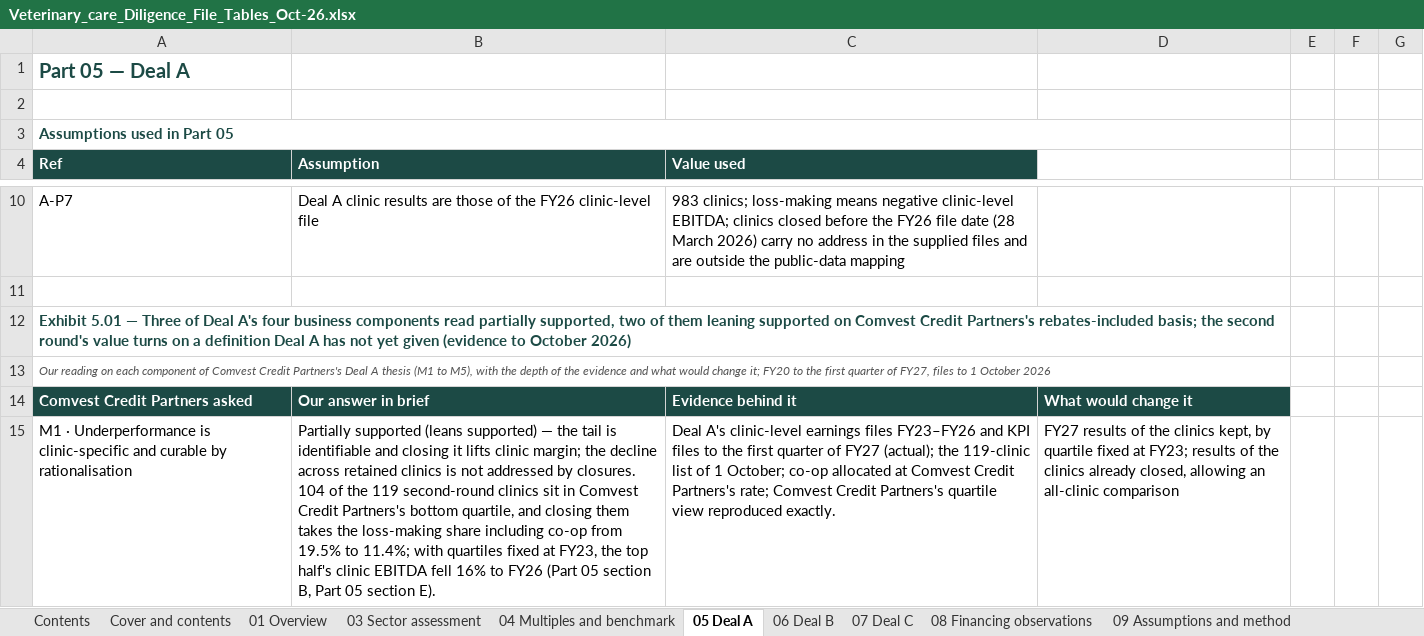
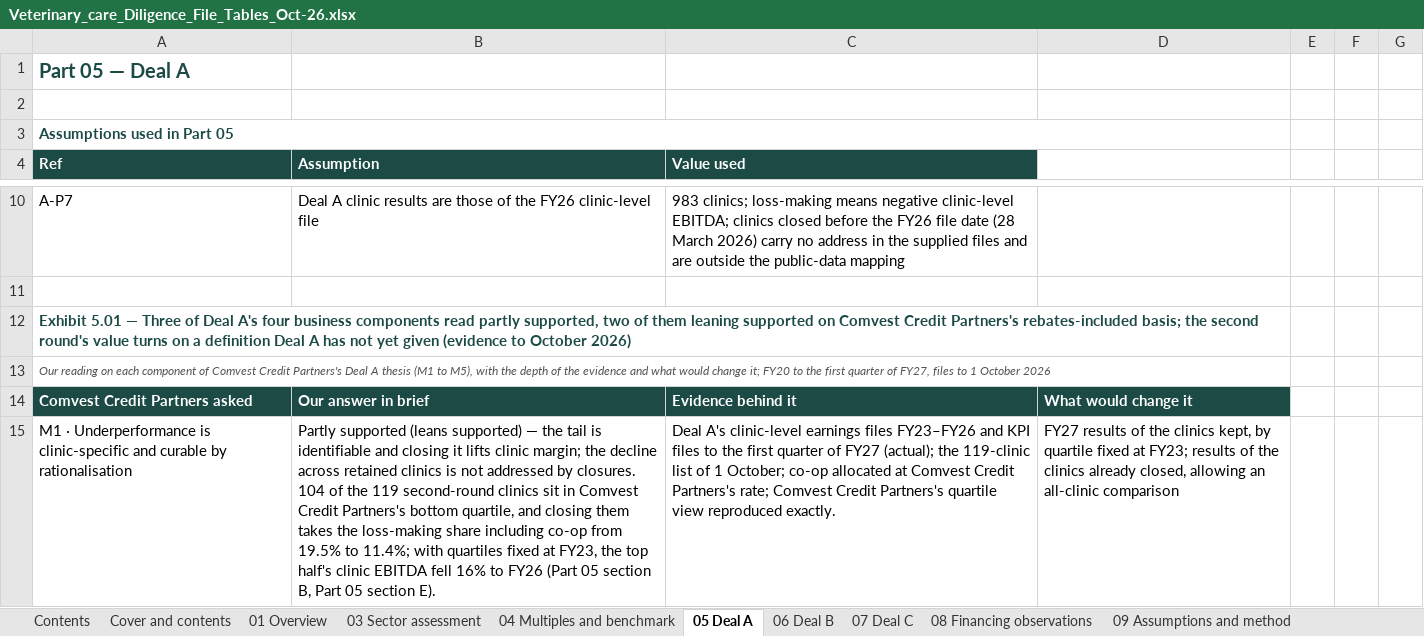
Before and after one commit to nehajwala12/comvest1, an Excel workbook: Veterinary_care_Diligence_File_Tables_Oct-26.xlsx, sheet 05 Deal A, drawn as a sheet; only a part is shown, gaps mark what is left out; values as stored, in another font and other column widths than the file's, no borders; the diff covers the shown part only; the diff names each change by its address in the sheet, - before the commit and + after, or states it on an @@ line.

```diff
--- a/Veterinary_care_Diligence_File_Tables_Oct-26.xlsx (sheet 05 Deal A)
+++ b/Veterinary_care_Diligence_File_Tables_Oct-26.xlsx (sheet 05 Deal A)
-A12 (Ref): …components read partially supported, two…
+A12 (Ref): …components read partly supported, two…
-B15 (Assumption): Partially supported (leans…
+B15 (Assumption): Partly supported (leans…
```
Also changed, not shown: 9 edited cells elsewhere in this sheet, sheet 01 Overview, sheet 06 Deal B, sheet 07 Deal C, sheet 08 Financing observations, 2 other files.
